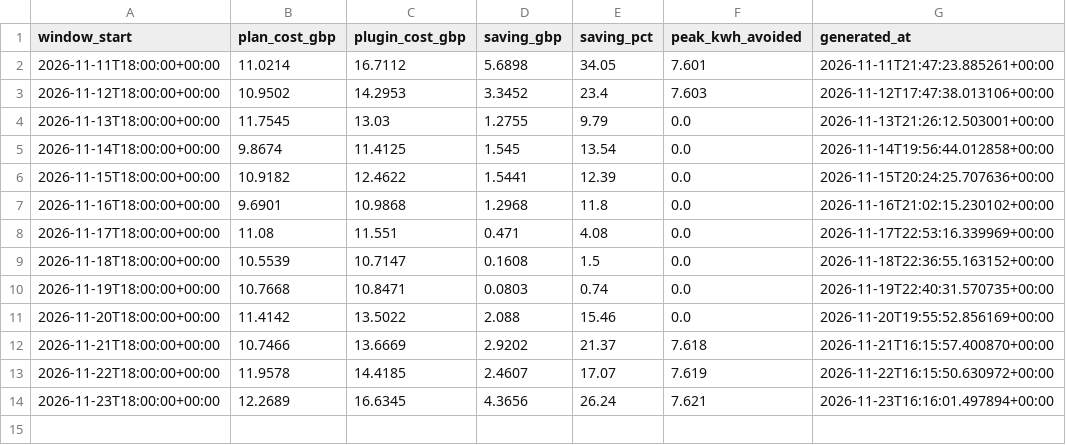
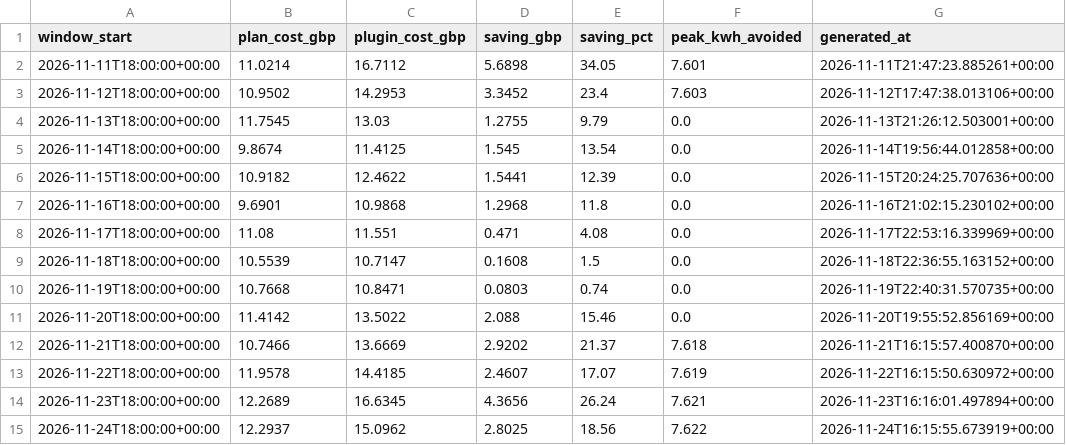
Before and after one commit to omlettehead22/Agile-Flex-Optimiser, a CSV file: plans/history.csv, drawn as a sheet.

```diff
--- a/plans/history.csv
+++ b/plans/history.csv
@@ -14 +14,2 @@ window_start,plan_cost_gbp,plugin_cost_gbp,saving_gbp,saving_pct,peak_kwh_avoide
 2026-11-23T18:00:00+00:00,12.2689,16.6345,4.3656,26.24,7.621,2026-11-23T16:16:01.497894+00:00
+2026-11-24T18:00:00+00:00,12.2937,15.0962,2.8025,18.56,7.622,2026-11-24T16:15:55.673919+00:00
```
Also changed, not shown: 4 other files.
